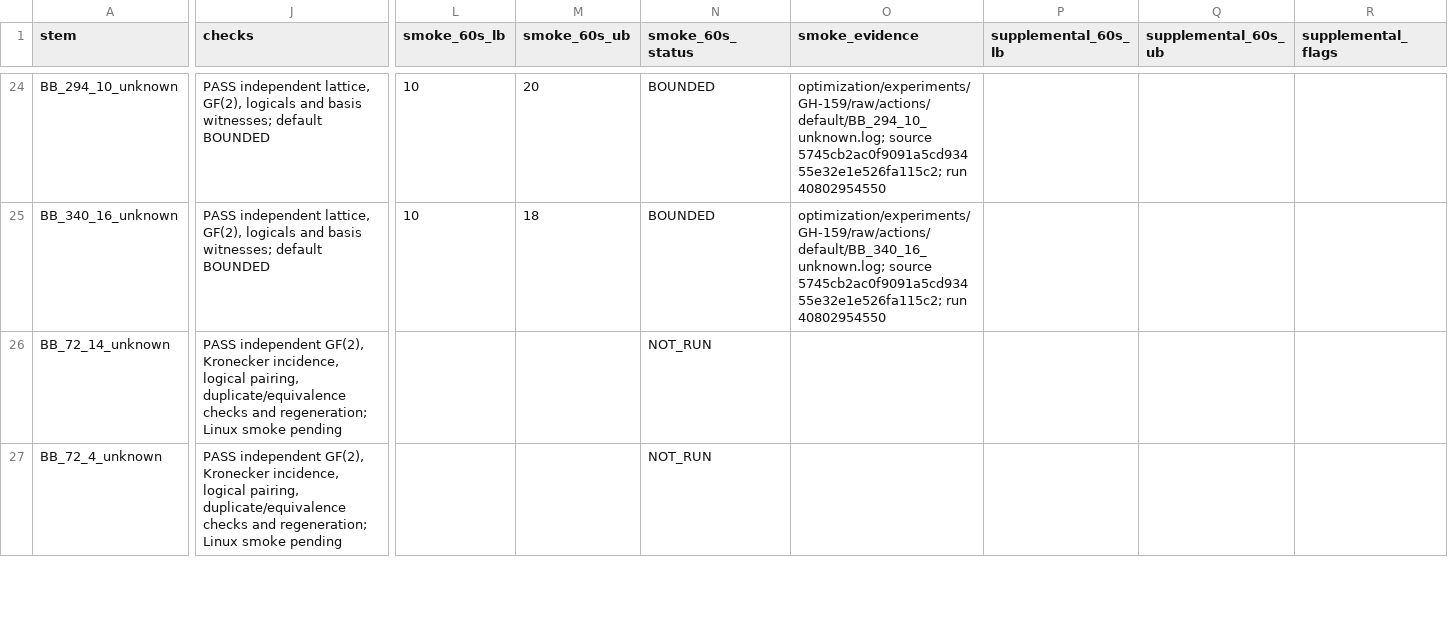
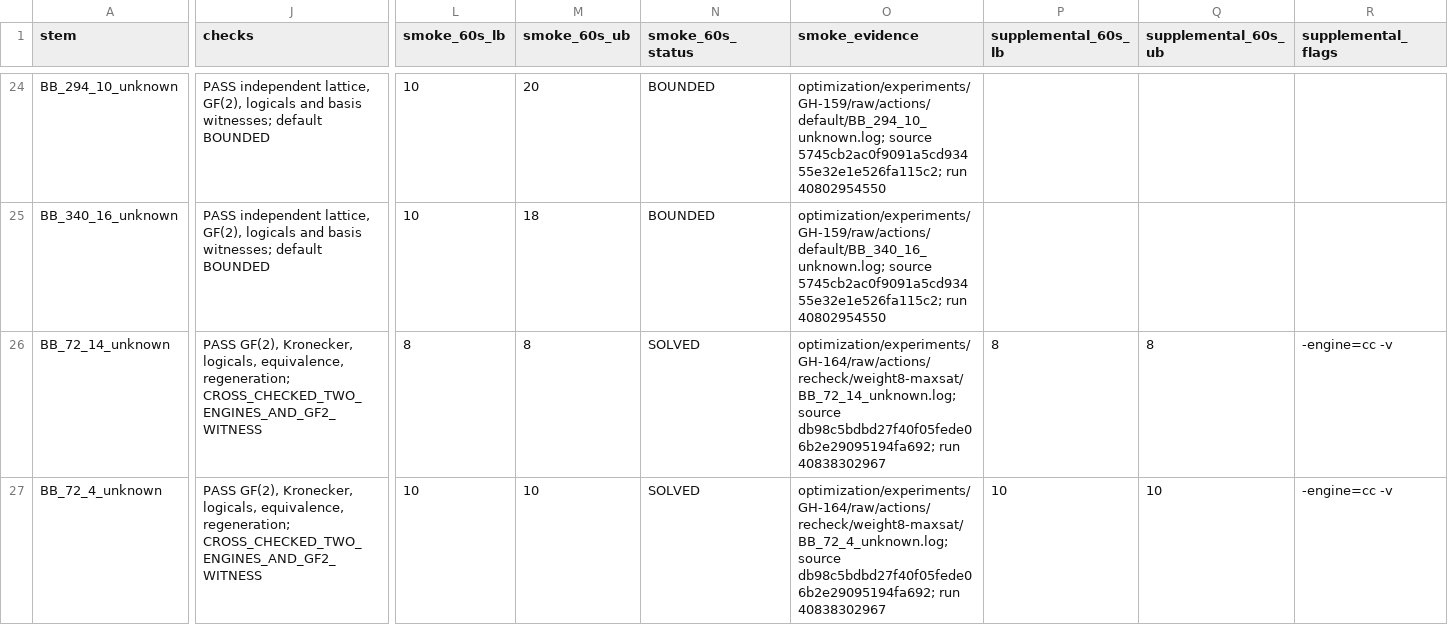
Before and after one commit to guluchen/DistQLDPC, a CSV file: data/matrices/untiered/MANIFEST.csv, drawn as a sheet; only a part is shown, gaps mark what is left out; the diff covers the shown part only; the diff names each change by its address in the sheet, - before the commit and + after, or states it on an @@ line.

Commit message:
Record exact weight-8 BB cross-checks and durable Linux evidence (GH-164)

```diff
--- a/data/matrices/untiered/MANIFEST.csv
+++ b/data/matrices/untiered/MANIFEST.csv
-J26:J27 (checks): PASS independent GF(2), Kronecker incidence, logical pairing, duplicate/equivalence checks and regeneration; Linux smoke pending
+J26:J27 (checks): PASS GF(2), Kronecker, logicals, equivalence, regeneration; CROSS_CHECKED_TWO_ENGINES_AND_GF2_WITNESS
-L26 (smoke_60s_lb): (empty)
+L26 (smoke_60s_lb): 8
-M26 (smoke_60s_ub): (empty)
+M26 (smoke_60s_ub): 8
-N26:N27 (smoke_60s_status): NOT_RUN
+N26:N27 (smoke_60s_status): SOLVED
-O26 (smoke_evidence): (empty)
+O26 (smoke_evidence): optimization/experiments/GH-164/raw/actions/recheck/weight8-maxsat/BB_72_14_unknown.log; source db98c5bdbd27f40f05fede06b2e29095194fa692; run 40838302967
-P26 (supplemental_60s_lb): (empty)
+P26 (supplemental_60s_lb): 8
-Q26 (supplemental_60s_ub): (empty)
+Q26 (supplemental_60s_ub): 8
-R26:R27 (supplemental_flags): (empty)
+R26:R27 (supplemental_flags): -engine=cc -v
-L27 (smoke_60s_lb): (empty)
+L27 (smoke_60s_lb): 10
-M27 (smoke_60s_ub): (empty)
+M27 (smoke_60s_ub): 10
-O27 (smoke_evidence): (empty)
+O27 (smoke_evidence): optimization/experiments/GH-164/raw/actions/recheck/weight8-maxsat/BB_72_4_unknown.log; source db98c5bdbd27f40f05fede06b2e29095194fa692; run 40838302967
-P27 (supplemental_60s_lb): (empty)
+P27 (supplemental_60s_lb): 10
-Q27 (supplemental_60s_ub): (empty)
+Q27 (supplemental_60s_ub): 10
```
Also changed, not shown: 62 edited cells elsewhere in this file, 38 other files.
